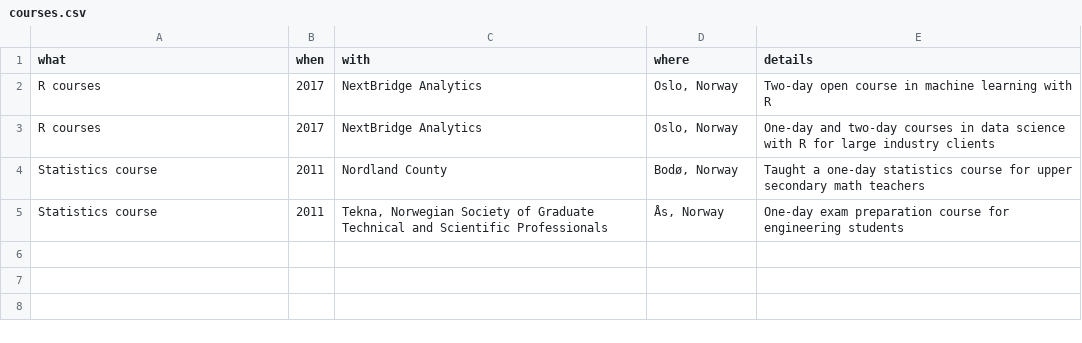
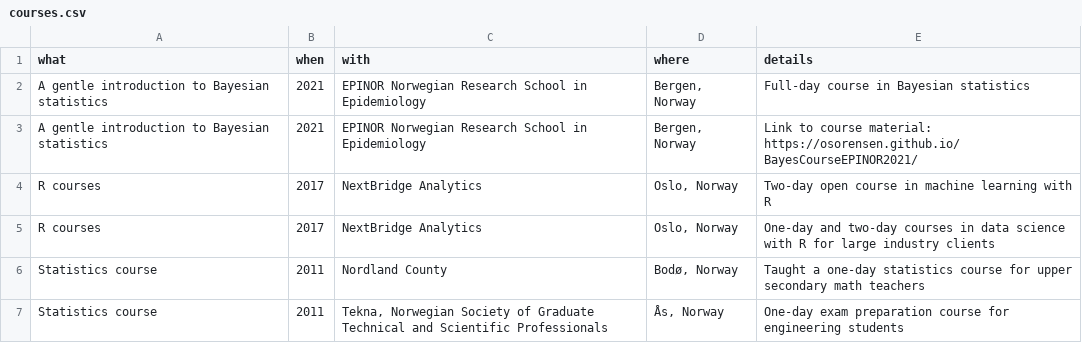
Before and after one commit to osorensen/CV, a CSV file: data/courses.csv, drawn as a sheet; the diff names each change by its address in the sheet, - before the commit and + after, or states it on an @@ line.

```diff
--- a/data/courses.csv
+++ b/data/courses.csv
+row 2: A gentle introduction to Bayesian statistics | 2021 | EPINOR Norwegian Research School in Epidemiology | Bergen, Norway | Full-day course in Bayesian statistics
+row 3: A gentle introduction to Bayesian statistics | 2021 | EPINOR Norwegian Research School in Epidemiology | Bergen, Norway | Link to course material: https://osorensen.github.io/BayesCourseEPINOR2021/
```
Also changed, not shown: 4 other files.
